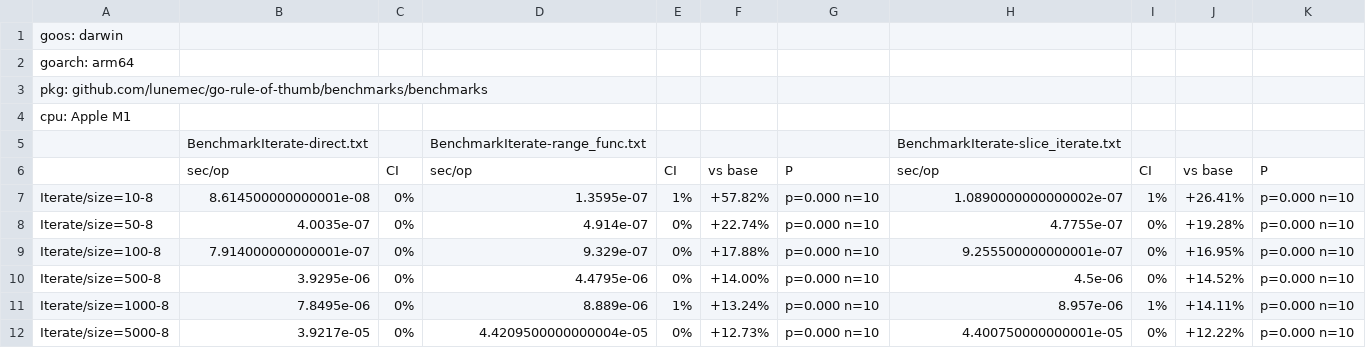
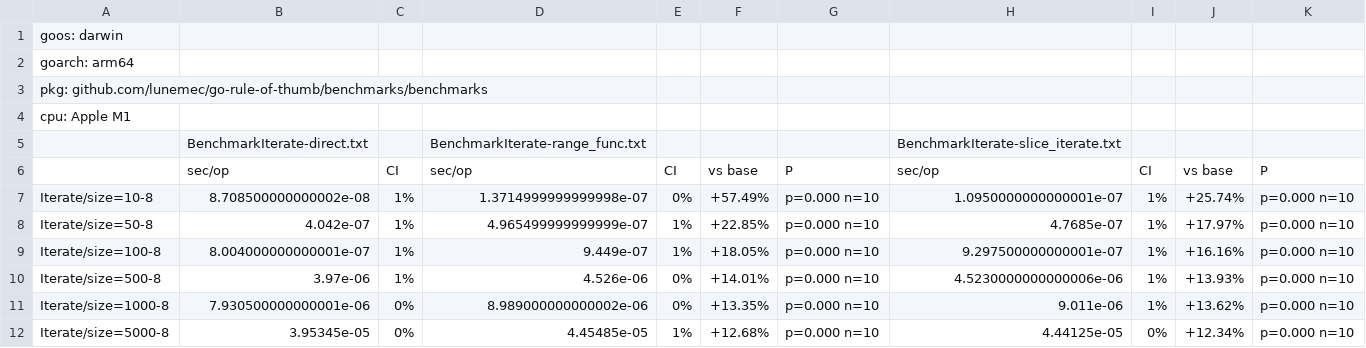
Before and after one commit to lunemec/go-rules-of-thumb, a CSV file: assets/BenchmarkIterate.csv, drawn as a sheet; only a part is shown; the diff covers the shown part only.

```diff
--- a/assets/BenchmarkIterate.csv
+++ b/assets/BenchmarkIterate.csv
@@ -6,7 +6,7 @@ cpu: Apple M1
 ,sec/op,CI,sec/op,CI,vs base,P,sec/op,CI,vs base,P
-Iterate/size=10-8,8.614500000000001e-08,0%,1.3595e-07,1%,+57.82%,p=0.000 n=10,1.0890000000000002e-07,1%,+26.41%,p=0.000 n=10
-Iterate/size=50-8,4.0035e-07,0%,4.914e-07,0%,+22.74%,p=0.000 n=10,4.7755e-07,0%,+19.28%,p=0.000 n=10
-Iterate/size=100-8,7.914000000000001e-07,0%,9.329e-07,0%,+17.88%,p=0.000 n=10,9.255500000000001e-07,0%,+16.95%,p=0.000 n=10
-Iterate/size=500-8,3.9295e-06,0%,4.4795e-06,0%,+14.00%,p=0.000 n=10,4.5e-06,0%,+14.52%,p=0.000 n=10
-Iterate/size=1000-8,7.8495e-06,0%,8.889e-06,1%,+13.24%,p=0.000 n=10,8.957e-06,1%,+14.11%,p=0.000 n=10
-Iterate/size=5000-8,3.9217e-05,0%,4.4209500000000004e-05,0%,+12.73%,p=0.000 n=10,4.400750000000001e-05,0%,+12.22%,p=0.000 n=10
+Iterate/size=10-8,8.708500000000002e-08,1%,1.3714999999999998e-07,0%,+57.49%,p=0.000 n=10,1.0950000000000001e-07,1%,+25.74%,p=0.000 n=10
+Iterate/size=50-8,4.042e-07,1%,4.965499999999999e-07,1%,+22.85%,p=0.000 n=10,4.7685e-07,1%,+17.97%,p=0.000 n=10
+Iterate/size=100-8,8.004000000000001e-07,1%,9.449e-07,1%,+18.05%,p=0.000 n=10,9.297500000000001e-07,1%,+16.16%,p=0.000 n=10
+Iterate/size=500-8,3.97e-06,1%,4.526e-06,0%,+14.01%,p=0.000 n=10,4.5230000000000006e-06,1%,+13.93%,p=0.000 n=10
+Iterate/size=1000-8,7.930500000000001e-06,0%,8.989000000000002e-06,0%,+13.35%,p=0.000 n=10,9.011e-06,1%,+13.62%,p=0.000 n=10
+Iterate/size=5000-8,3.95345e-05,0%,4.45485e-05,1%,+12.68%,p=0.000 n=10,4.44125e-05,0%,+12.34%,p=0.000 n=10
```
Also changed, not shown: 1 added row, 1 removed row and 35 edited cells elsewhere in this file, assets/BenchmarkAppend.csv, assets/BenchmarkConcat.csv, 44 other files.
